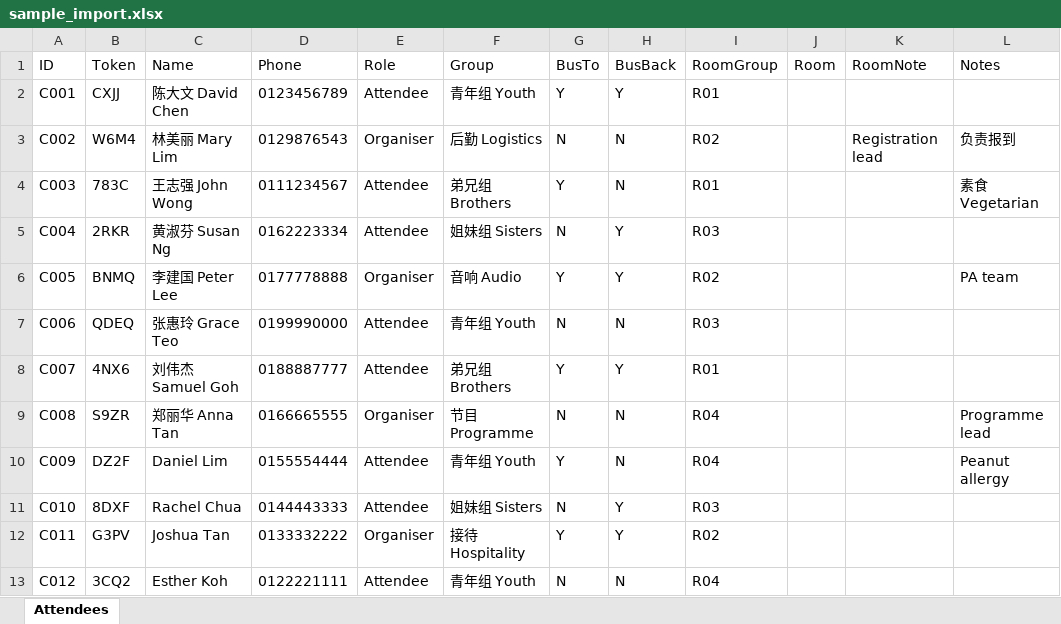
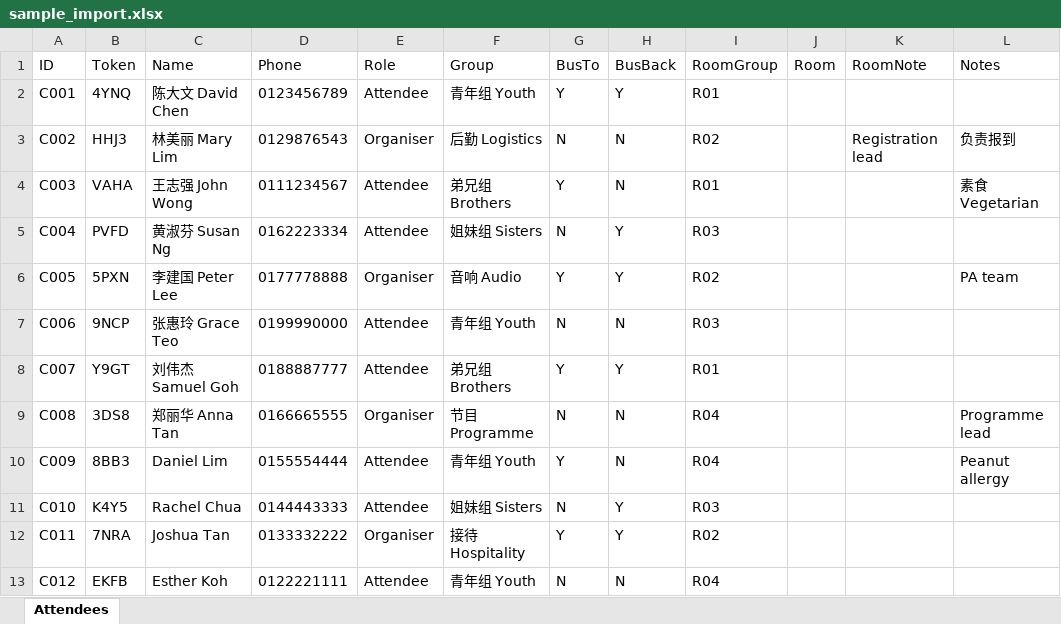
Before and after one commit to DavionChew/HLQfamily_camp_2026_registration, an Excel workbook: samples/sample_import.xlsx, sheet Attendees, drawn as a sheet; values as stored, in another font and other column widths than the file's, no borders; the diff names each change by its address in the sheet, - before the commit and + after, or states it on an @@ line.

```diff
--- a/samples/sample_import.xlsx (sheet Attendees)
+++ b/samples/sample_import.xlsx (sheet Attendees)
-B2 (Token): CXJJ
+B2 (Token): 4YNQ
-B3 (Token): W6M4
+B3 (Token): HHJ3
-B4 (Token): 783C
+B4 (Token): VAHA
-B5 (Token): 2RKR
+B5 (Token): PVFD
-B6 (Token): BNMQ
+B6 (Token): 5PXN
-B7 (Token): QDEQ
+B7 (Token): 9NCP
-B8 (Token): 4NX6
+B8 (Token): Y9GT
-B9 (Token): S9ZR
+B9 (Token): 3DS8
-B10 (Token): DZ2F
+B10 (Token): 8BB3
-B11 (Token): 8DXF
+B11 (Token): K4Y5
-B12 (Token): G3PV
+B12 (Token): 7NRA
-B13 (Token): 3CQ2
+B13 (Token): EKFB
```
Also changed, not shown: data/Attendee_List_Template.xlsx, 6 other files.
